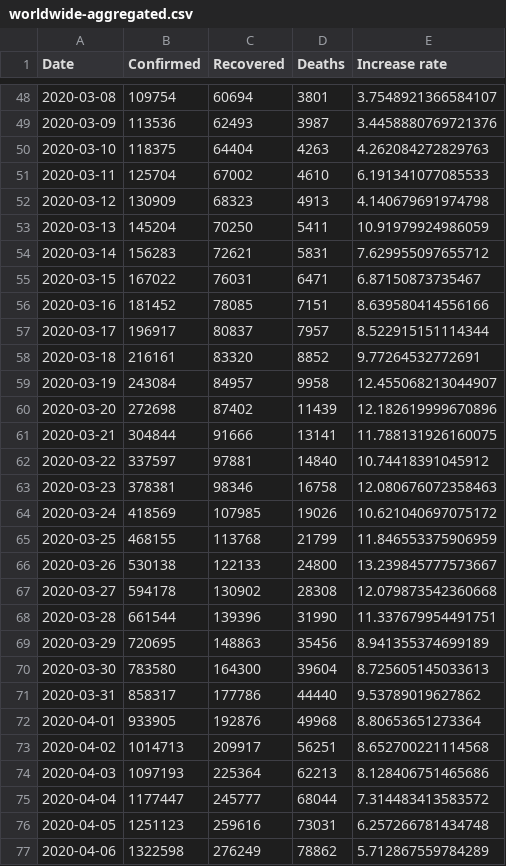
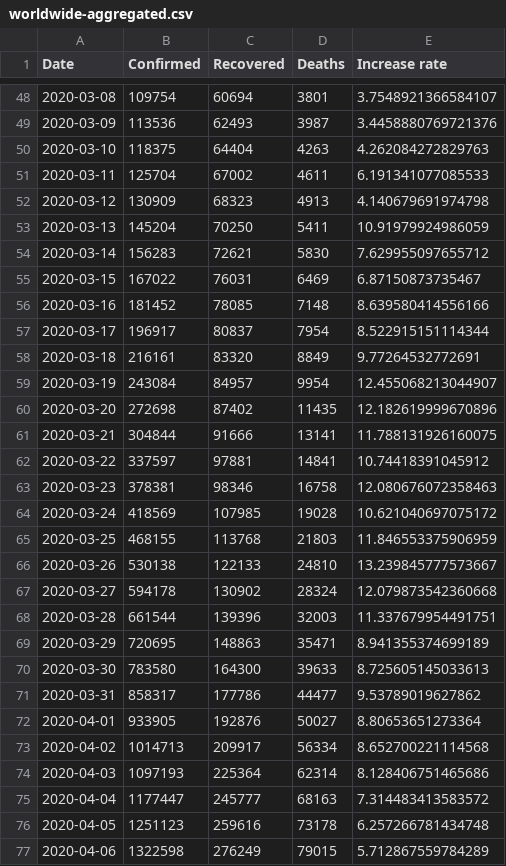
Before and after one commit to nikitasg/covid19-data, a CSV file: data/worldwide-aggregated.csv, drawn as a sheet; only a part is shown, gaps mark what is left out; the diff covers the shown part only.

```diff
--- a/data/worldwide-aggregated.csv
+++ b/data/worldwide-aggregated.csv
@@ -50,28 +50,28 @@ Date,Confirmed,Recovered,Deaths,Increase rate
 2020-03-10,118375,64404,4263,4.262084272829763
-2020-03-11,125704,67002,4610,6.191341077085533
+2020-03-11,125704,67002,4611,6.191341077085533
 2020-03-12,130909,68323,4913,4.140679691974798
 2020-03-13,145204,70250,5411,10.91979924986059
-2020-03-14,156283,72621,5831,7.629955097655712
-2020-03-15,167022,76031,6471,6.87150873735467
-2020-03-16,181452,78085,7151,8.639580414556166
-2020-03-17,196917,80837,7957,8.522915151114344
-2020-03-18,216161,83320,8852,9.77264532772691
-2020-03-19,243084,84957,9958,12.455068213044907
-2020-03-20,272698,87402,11439,12.182619999670896
+2020-03-14,156283,72621,5830,7.629955097655712
+2020-03-15,167022,76031,6469,6.87150873735467
+2020-03-16,181452,78085,7148,8.639580414556166
+2020-03-17,196917,80837,7954,8.522915151114344
+2020-03-18,216161,83320,8849,9.77264532772691
+2020-03-19,243084,84957,9954,12.455068213044907
+2020-03-20,272698,87402,11435,12.182619999670896
 2020-03-21,304844,91666,13141,11.788131926160075
-2020-03-22,337597,97881,14840,10.74418391045912
+2020-03-22,337597,97881,14841,10.74418391045912
 2020-03-23,378381,98346,16758,12.080676072358463
-2020-03-24,418569,107985,19026,10.621040697075172
-2020-03-25,468155,113768,21799,11.846553375906959
-2020-03-26,530138,122133,24800,13.239845777573667
-2020-03-27,594178,130902,28308,12.079873542360668
-2020-03-28,661544,139396,31990,11.337679954491751
-2020-03-29,720695,148863,35456,8.941355374699189
-2020-03-30,783580,164300,39604,8.725605145033613
-2020-03-31,858317,177786,44440,9.53789019627862
-2020-04-01,933905,192876,49968,8.80653651273364
-2020-04-02,1014713,209917,56251,8.652700221114568
-2020-04-03,1097193,225364,62213,8.128406751465686
-2020-04-04,1177447,245777,68044,7.314483413583572
-2020-04-05,1251123,259616,73031,6.257266781434748
-2020-04-06,1322598,276249,78862,5.712867559784289
+2020-03-24,418569,107985,19028,10.621040697075172
+2020-03-25,468155,113768,21803,11.846553375906959
+2020-03-26,530138,122133,24810,13.239845777573667
+2020-03-27,594178,130902,28324,12.079873542360668
+2020-03-28,661544,139396,32003,11.337679954491751
+2020-03-29,720695,148863,35471,8.941355374699189
+2020-03-30,783580,164300,39633,8.725605145033613
+2020-03-31,858317,177786,44477,9.53789019627862
+2020-04-01,933905,192876,50027,8.80653651273364
+2020-04-02,1014713,209917,56334,8.652700221114568
+2020-04-03,1097193,225364,62314,8.128406751465686
+2020-04-04,1177447,245777,68163,7.314483413583572
+2020-04-05,1251123,259616,73178,6.257266781434748
+2020-04-06,1322598,276249,79015,5.712867559784289
```
Also changed, not shown: 1 added row and 99 edited cells elsewhere in this file, data/key-countries-pivoted.csv, 3 other files.
